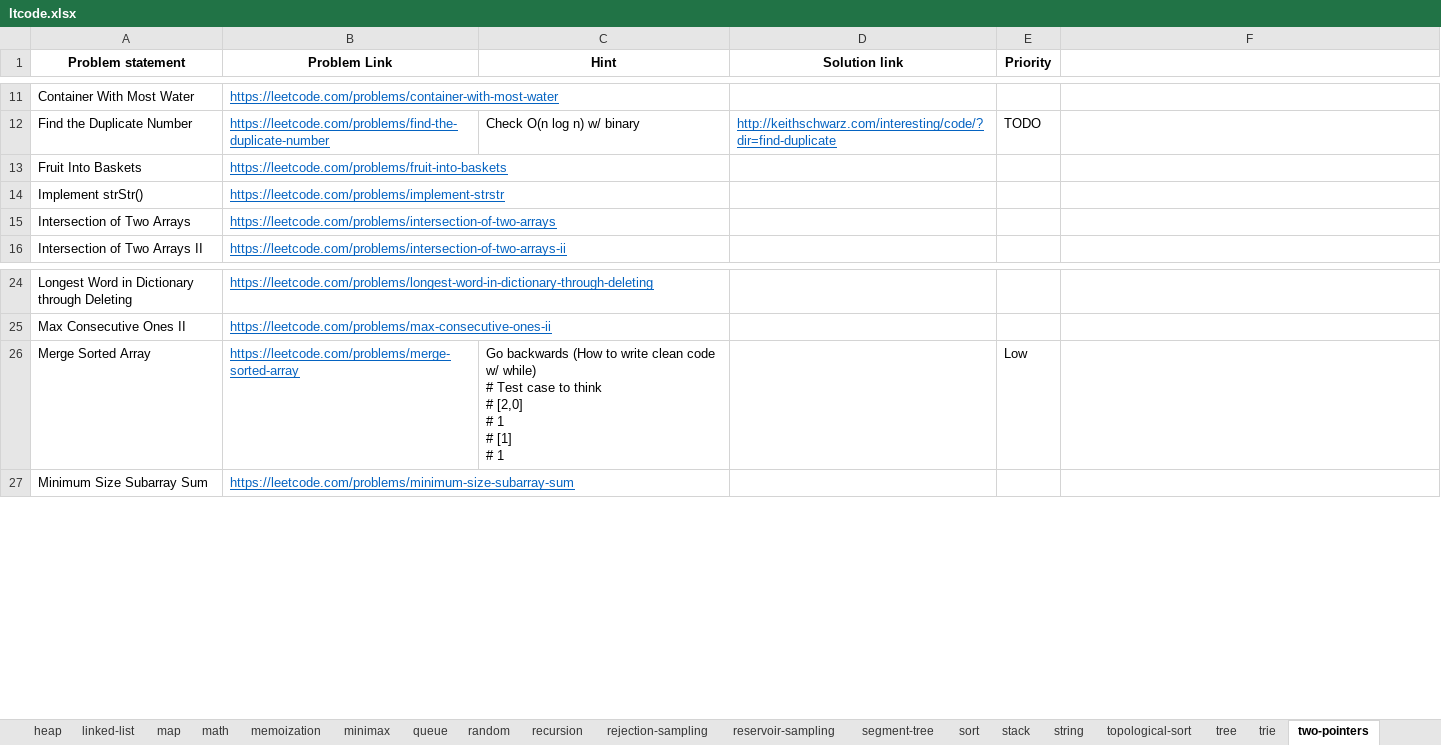
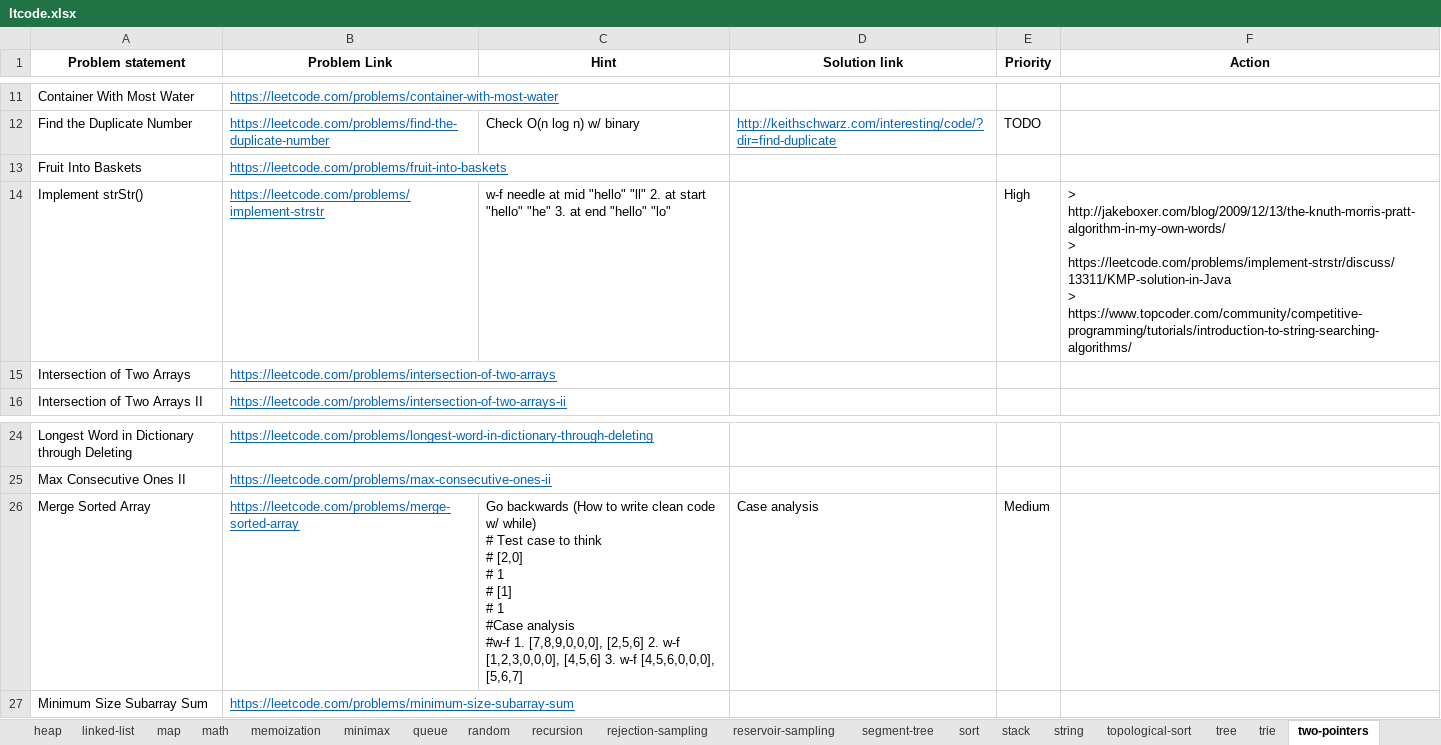
Before and after one commit to rootid23/fft-py, an Excel workbook: practice/ltcode.xlsx, sheet two-pointers, drawn as a sheet; only a part is shown, gaps mark what is left out; values as stored, in another font and other column widths than the file's, no borders; table styles not drawn; ↵ is a line break in a cell; the diff names each change by its address in the sheet, - before the commit and + after, or states it on an @@ line.

```diff
--- a/practice/ltcode.xlsx (sheet two-pointers)
+++ b/practice/ltcode.xlsx (sheet two-pointers)
-F1: (empty)
+F1: Action
-C14 (Hint): (empty)
+C14 (Hint): w-f needle at mid "hello" "ll" 2. at start "hello" "he" 3. at end "hello" "lo"
-E14 (Priority): (empty)
+E14 (Priority): High
-F14 (Action): (empty)
+F14 (Action): > http://jakeboxer.com/blog/2009/12/13/the-knuth-morris-pratt-algorithm-in-my-own-words/ ↵ > https://leetcode.com/problems/implement-strstr/discuss/13311/KMP-solution-in-Java ↵ > https://www.topcoder.com/community/competitive-programming/tutorials/introduction-to-string-searching-algorithms/
-C26 (Hint): …# 1
+C26 (Hint): …# 1 ↵ #Case analysis ↵ #w-f 1. [7,8,9,0,0,0], [2,5,6] 2. w-f [1,2,3,0,0,0], [4,5,6] 3. w-f [4,5,6,0,0,0], [5,6,7]
-D26 (Solution link): (empty)
+D26 (Solution link): Case analysis
-E26 (Priority): Low
+E26 (Priority): Medium
```
Also changed, not shown: sheet breadth-first-search, sheet bit-manipulation, sheet sort, sheet hash-table, sheet tree, sheet math, 2 more sheets, 11 other files.
